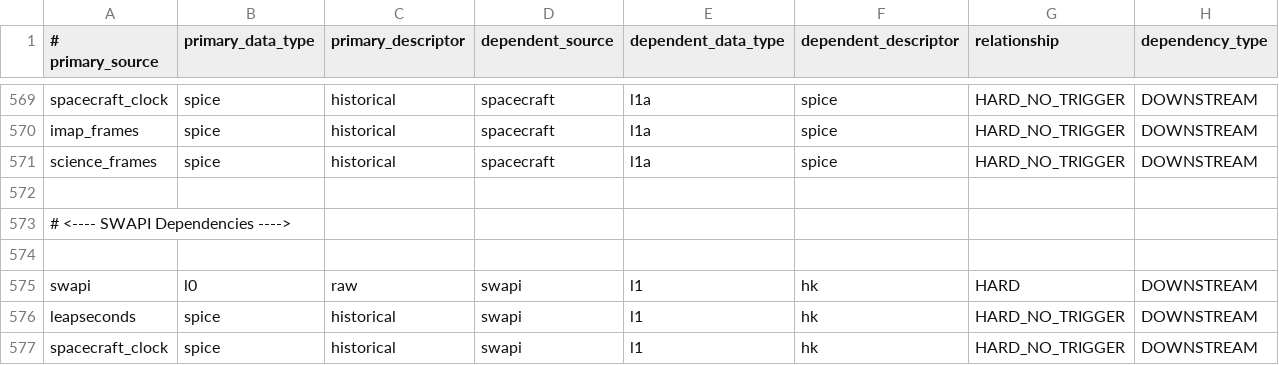
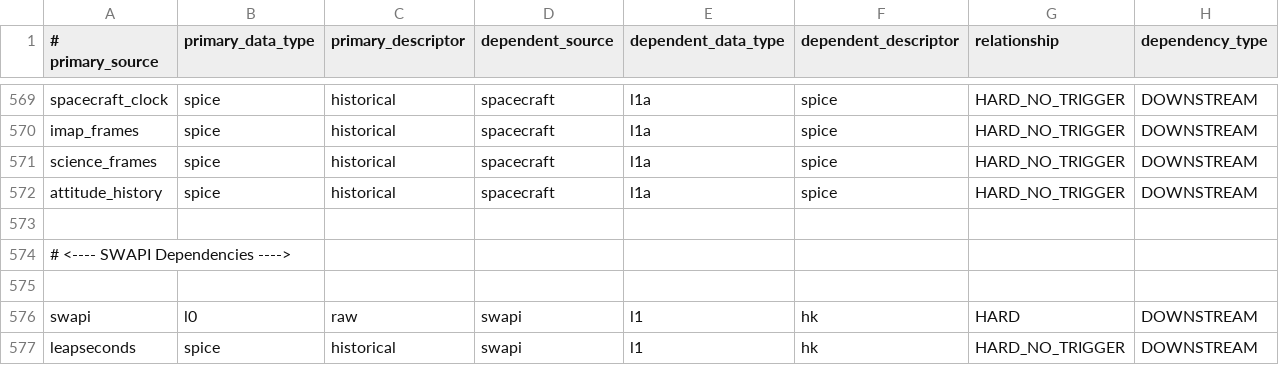
Before and after one commit to tech3371/sds-data-manager, a CSV file: sds_data_manager/lambda_code/SDSCode/pipeline_lambdas/dependency_config.csv, drawn as a sheet; only a part is shown, gaps mark what is left out; the shorter side is filled out with more unchanged rows; the diff names each change by its address in the sheet, - before the commit and + after, or states it on an @@ line.

```diff
--- a/sds_data_manager/lambda_code/SDSCode/pipeline_lambdas/dependency_config.csv
+++ b/sds_data_manager/lambda_code/SDSCode/pipeline_lambdas/dependency_config.csv
+row 572: attitude_history | spice | historical | spacecraft | l1a | spice | HARD_NO_TRIGGER | DOWNSTREAM
```
Also changed, not shown: 1 other file.
